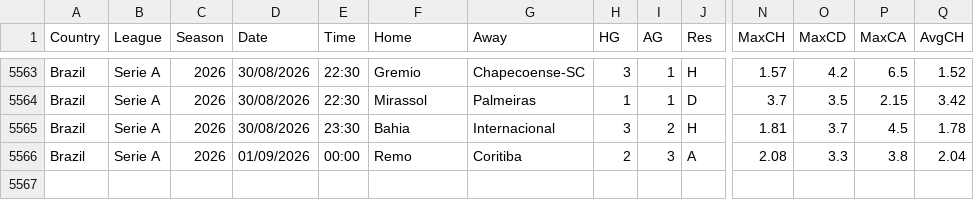
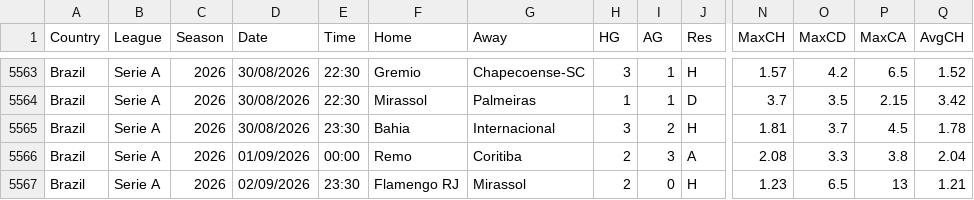
Before and after one commit to huhao930422-debug/football-odds-mirror, a CSV file: data/brazil/all-seasons.csv, drawn as a sheet; only a part is shown, gaps mark what is left out; rows hold the shown columns only; the diff names each change by its address in the sheet, - before the commit and + after, or states it on an @@ line.

```diff
--- a/data/brazil/all-seasons.csv
+++ b/data/brazil/all-seasons.csv
+row 5567: Brazil | Serie A | 2026 | 02/09/2026 | 23:30 | Flamengo RJ | Mirassol | 2 | 0 | H | 1.23 | 6.5 | 13 | 1.21
```
Also changed, not shown: data/denmark/all-seasons.csv, data/japan/all-seasons.csv, 1 other file.
